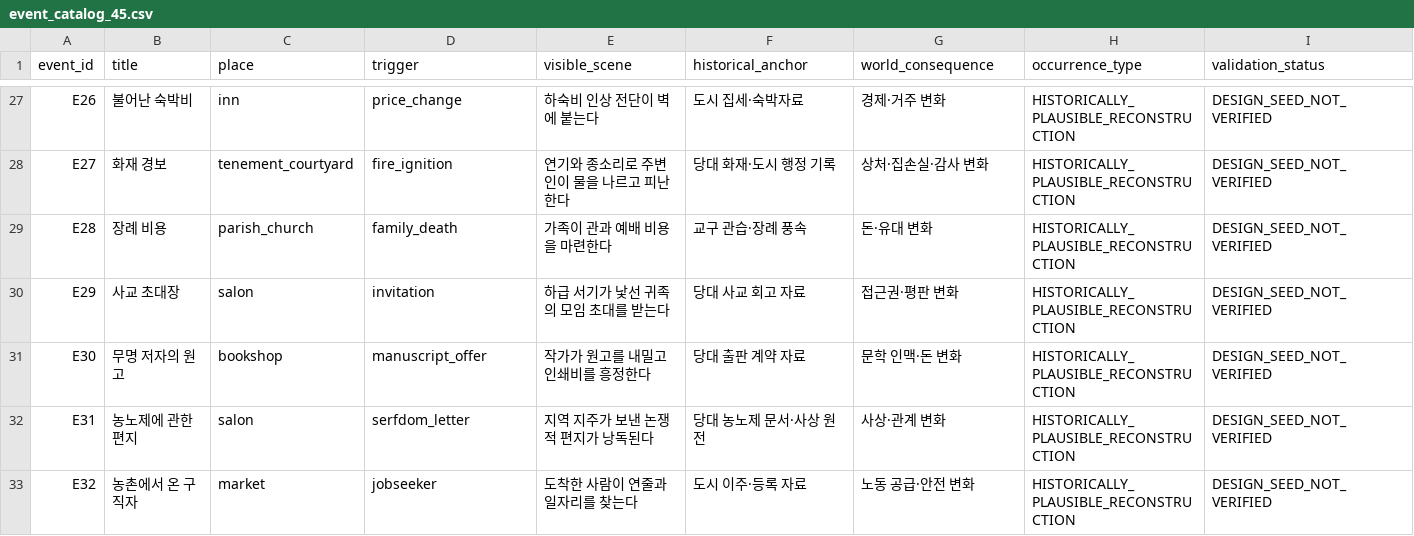
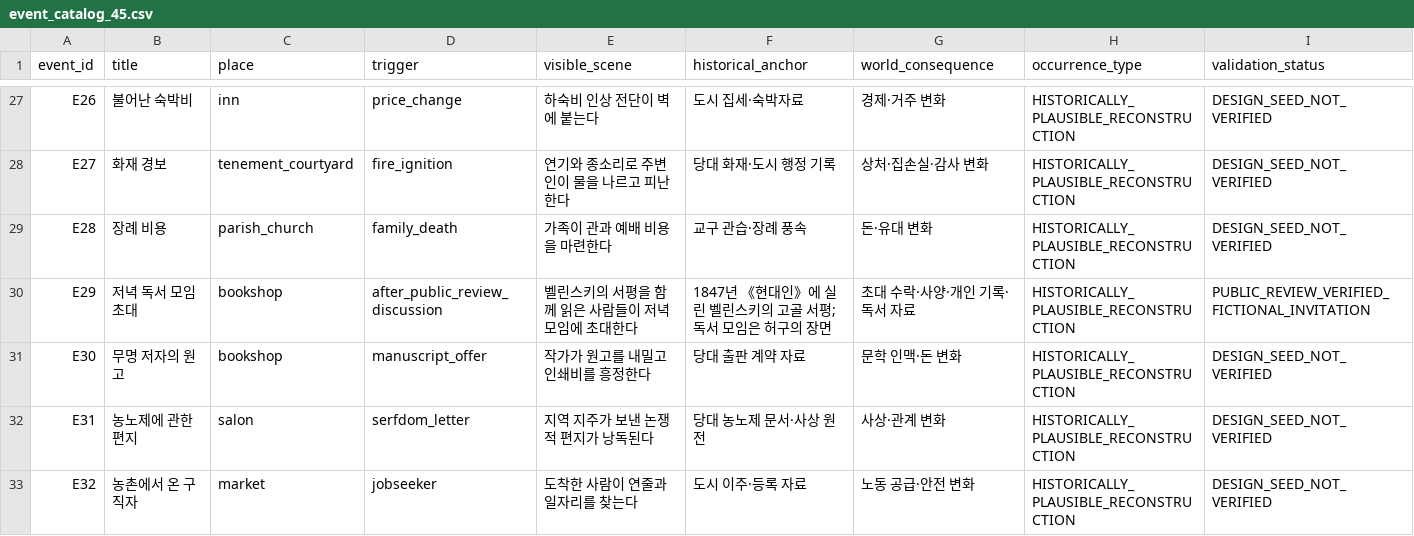
Before and after one commit to coshaman/historydigital, a CSV file: data/event_catalog_45.csv, drawn as a sheet; only a part is shown, gaps mark what is left out.

Commit message:
Add source-based E29 reading invitation

```diff
--- a/data/event_catalog_45.csv
+++ b/data/event_catalog_45.csv
@@ -29,3 +29,3 @@ E27,화재 경보,tenement_courtyard,fire_ignition,연기와 종소리로 주변
 E28,장례 비용,parish_church,family_death,가족이 관과 예배 비용을 마련한다,교구 관습·장례 풍속,돈·유대 변화,HISTORICALLY_PLAUSIBLE_RECONSTRUCTION,DESIGN_SEED_NOT_VERIFIED
-E29,사교 초대장,salon,invitation,하급 서기가 낯선 귀족의 모임 초대를 받는다,당대 사교 회고 자료,접근권·평판 변화,HISTORICALLY_PLAUSIBLE_RECONSTRUCTION,DESIGN_SEED_NOT_VERIFIED
+E29,저녁 독서 모임 초대,bookshop,after_public_review_discussion,벨린스키의 서평을 함께 읽은 사람들이 저녁 모임에 초대한다,1847년 《현대인》에 실린 벨린스키의 고골 서평; 독서 모임은 허구의 장면,초대 수락·사양·개인 기록·독서 자료,HISTORICALLY_PLAUSIBLE_RECONSTRUCTION,PUBLIC_REVIEW_VERIFIED_FICTIONAL_INVITATION
 E30,무명 저자의 원고,bookshop,manuscript_offer,작가가 원고를 내밀고 인쇄비를 흥정한다,당대 출판 계약 자료,문학 인맥·돈 변화,HISTORICALLY_PLAUSIBLE_RECONSTRUCTION,DESIGN_SEED_NOT_VERIFIED
```
Also changed, not shown: 7 other files.
